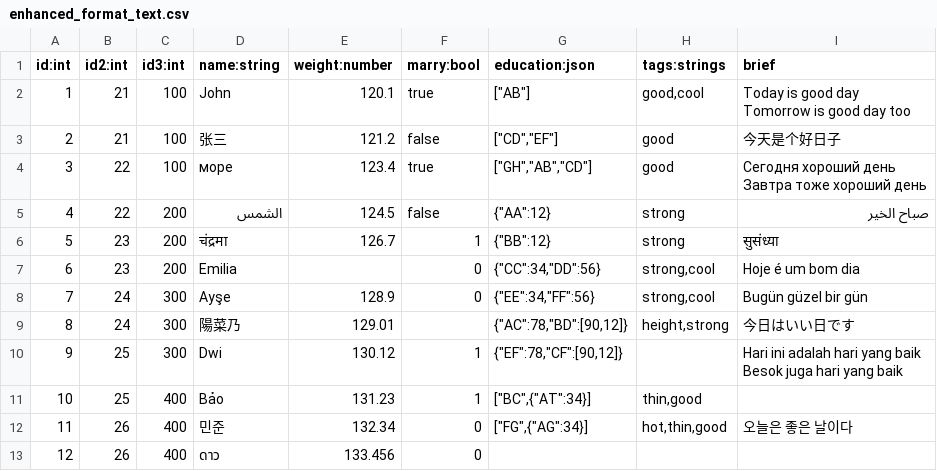
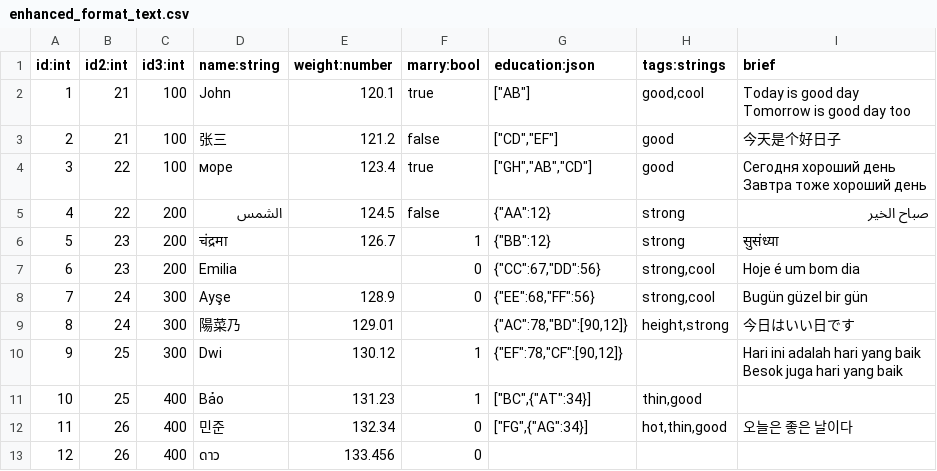
Before and after one commit to amin2312/ACsv, a CSV file: release/csvs/enhanced_format_text.csv, drawn as a sheet.

```diff
--- a/release/csvs/enhanced_format_text.csv
+++ b/release/csvs/enhanced_format_text.csv
@@ -8,4 +8,4 @@ Tomorrow is good day too"
 5,23,200,चंद्रमा,126.7,1,"{""BB"":12}",strong,सुसंध्या
-6,23,200,Emilia,,0,"{""CC"":34,""DD"":56}","strong,cool",Hoje é um bom dia
-7,24,300,Ayşe,128.9,0,"{""EE"":34,""FF"":56}","strong,cool",Bugün güzel bir gün
+6,23,200,Emilia,,0,"{""CC"":67,""DD"":56}","strong,cool",Hoje é um bom dia
+7,24,300,Ayşe,128.9,0,"{""EE"":68,""FF"":56}","strong,cool",Bugün güzel bir gün
 8,24,300,陽菜乃,129.01,,"{""AC"":78,""BD"":[90,12]}","height,strong",今日はいい日です
```
Also changed, not shown: 8 other files.
